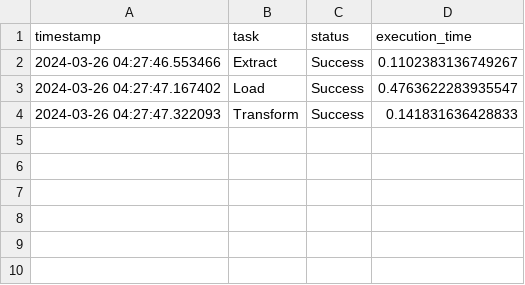
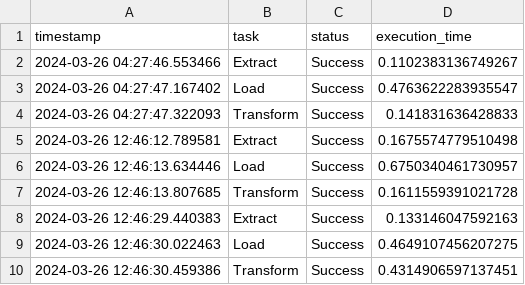
Before and after one commit to Kurikulum-Sekolah-Pacmann/orchestrate-elt-with-luigi, a CSV file: pipeline_summary.csv, drawn as a sheet.

```diff
--- a/pipeline_summary.csv
+++ b/pipeline_summary.csv
@@ -4 +4,7 @@ timestamp,task,status,execution_time
 2024-03-26 04:27:47.322093,Transform,Success,0.141831636428833
+2024-03-26 12:46:12.789581,Extract,Success,0.1675574779510498
+2024-03-26 12:46:13.634446,Load,Success,0.6750340461730957
+2024-03-26 12:46:13.807685,Transform,Success,0.1611559391021728
+2024-03-26 12:46:29.440383,Extract,Success,0.133146047592163
+2024-03-26 12:46:30.022463,Load,Success,0.4649107456207275
+2024-03-26 12:46:30.459386,Transform,Success,0.4314906597137451
```
Also changed, not shown: 4 other files.
